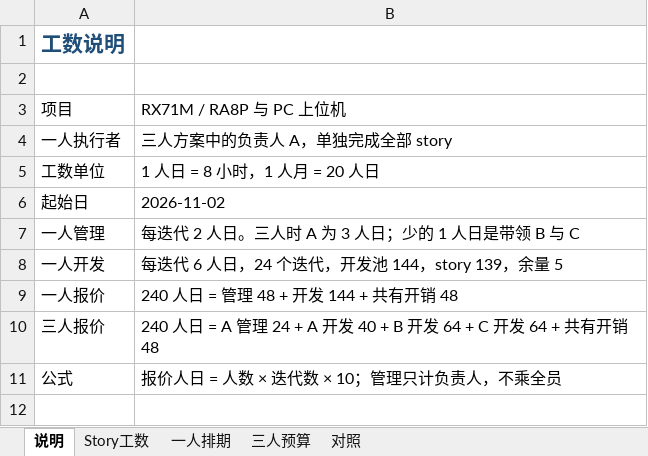
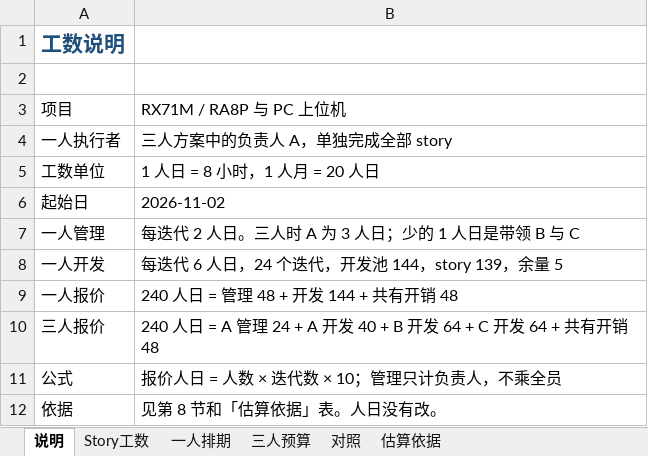
Before and after one commit to zhenhaibo99/Renesas_RX71M_RA8P, an Excel workbook: doc/project_backlog_effort.xlsx, sheet 说明, drawn as a sheet; values as stored, in another font and other column widths than the file's, no borders; the diff names each change by its address in the sheet, - before the commit and + after, or states it on an @@ line.

```diff
--- a/doc/project_backlog_effort.xlsx (sheet 说明)
+++ b/doc/project_backlog_effort.xlsx (sheet 说明)
+sheet tab: 估算依据
+row 12: 依据 | 见第 8 节和「估算依据」表。人日没有改。
```
Also changed, not shown: sheet Story工数, doc/project_backlog_effort_ja.xlsx, doc/工数估算.xlsx, 10 other files.
